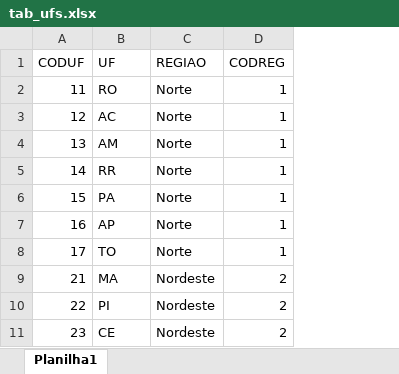
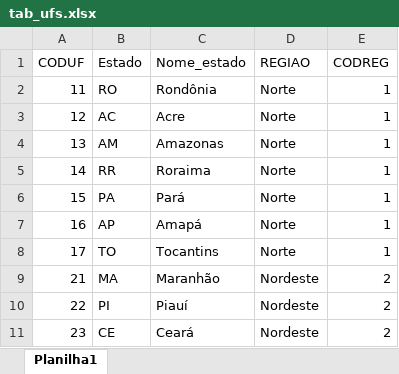
Before and after one commit to tchiluanda/estatais-estados-2020, an Excel workbook: dados/dados-originais/tab_ufs.xlsx, sheet Planilha1, drawn as a sheet; only a part is shown; values as stored, in another font and other column widths than the file's, no borders; the diff names each change by its address in the sheet, - before the commit and + after, or states it on an @@ line.

Commit message:
acrescenta nomes dos estados

```diff
--- a/dados/dados-originais/tab_ufs.xlsx (sheet Planilha1)
+++ b/dados/dados-originais/tab_ufs.xlsx (sheet Planilha1)
+column C (Nome_estado), rows 2-11: Rondônia | Acre | Amazonas | Roraima | Pará | Amapá | Tocantins | Maranhão | Piauí | Ceará
-B1: UF
+B1: Estado
```
